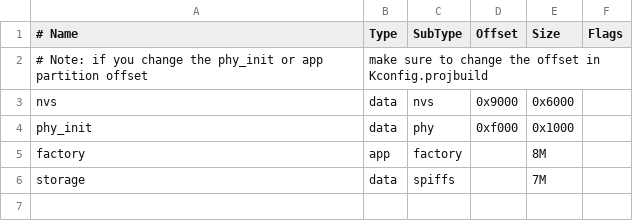
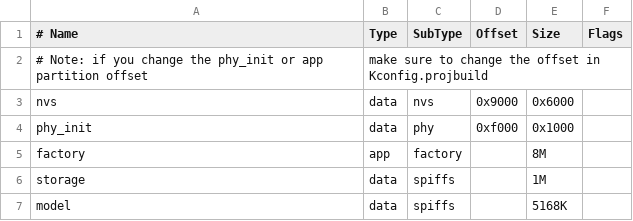
Before and after one commit to willow017/esp32p4, a CSV file: partitions.csv, drawn as a sheet.

```diff
--- a/partitions.csv
+++ b/partitions.csv
@@ -5,2 +5,3 @@ phy_init, data, phy,     0xf000,  0x1000,
 factory,  app,  factory, ,        8M,
-storage,  data, spiffs,  ,        7M,
+storage,  data, spiffs,  ,        1M,
+model,    data, spiffs,  ,        5168K,
```
Also changed, not shown: 4 other files.
